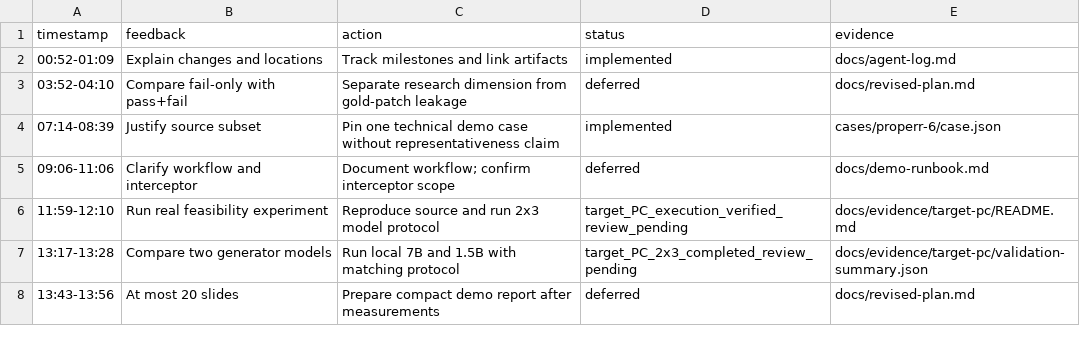
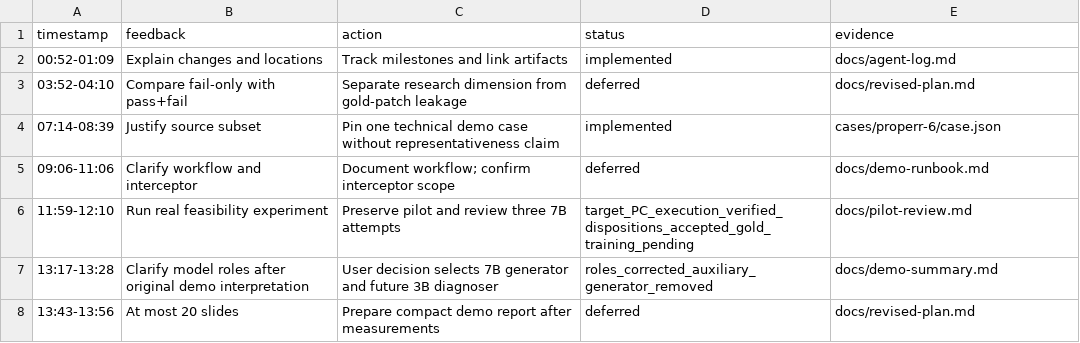
Before and after one commit to HUSTlang-nguyen/IT5417-Synthetic-Data-for-CI-Diagnosis, a CSV file: docs/feedback-tracker.csv, drawn as a sheet.

Commit message:
Complete W1 single-generator workflow and add CI data review skill

```diff
--- a/docs/feedback-tracker.csv
+++ b/docs/feedback-tracker.csv
@@ -5,4 +5,4 @@ timestamp,feedback,action,status,evidence
 09:06-11:06,Clarify workflow and interceptor,Document workflow; confirm interceptor scope,deferred,docs/demo-runbook.md
-11:59-12:10,Run real feasibility experiment,Reproduce source and run 2x3 model protocol,target_PC_execution_verified_review_pending,docs/evidence/target-pc/README.md
-13:17-13:28,Compare two generator models,Run local 7B and 1.5B with matching protocol,target_PC_2x3_completed_review_pending,docs/evidence/target-pc/validation-summary.json
+11:59-12:10,Run real feasibility experiment,Preserve pilot and review three 7B attempts,target_PC_execution_verified_dispositions_accepted_gold_training_pending,docs/pilot-review.md
+13:17-13:28,Clarify model roles after original demo interpretation,User decision selects 7B generator and future 3B diagnoser,roles_corrected_auxiliary_generator_removed,docs/demo-summary.md
 13:43-13:56,At most 20 slides,Prepare compact demo report after measurements,deferred,docs/revised-plan.md
```
Also changed, not shown: 22 other files.
